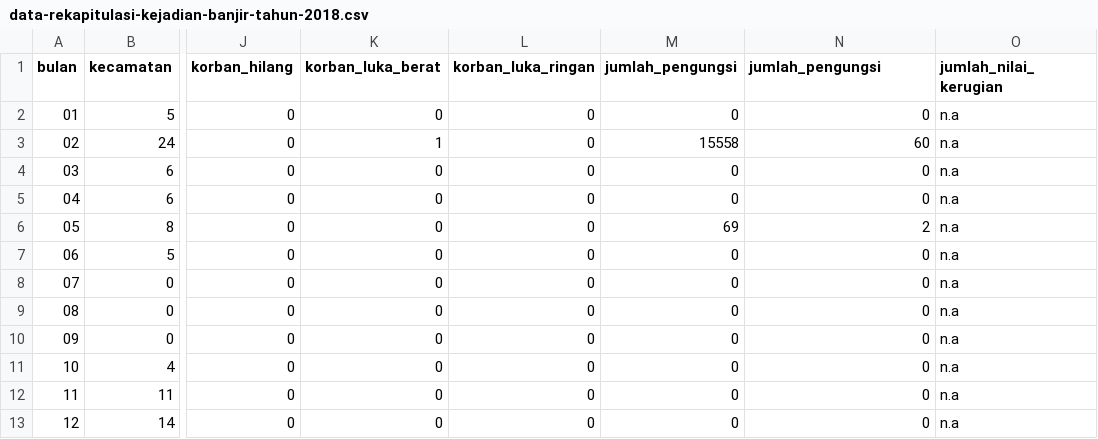
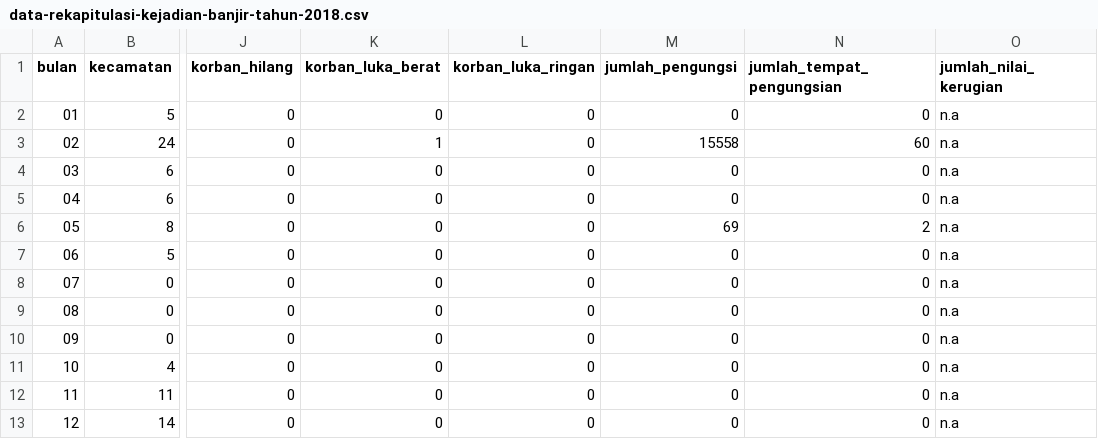
Before and after one commit to reza-nugraha32/data-sciences-lab, a CSV file: dataset-compfest/data-rekapitulasi-kejadian-banjir-tahun-2018.csv, drawn as a sheet; only a part is shown, gaps mark what is left out; the diff names each change by its address in the sheet, - before the commit and + after, or states it on an @@ line.

Commit message:
Update data-rekapitulasi-kejadian-banjir-tahun-2018.csv

```diff
--- a/dataset-compfest/data-rekapitulasi-kejadian-banjir-tahun-2018.csv
+++ b/dataset-compfest/data-rekapitulasi-kejadian-banjir-tahun-2018.csv
-N1: jumlah_pengungsi
+N1: jumlah_tempat_pengungsian
```
